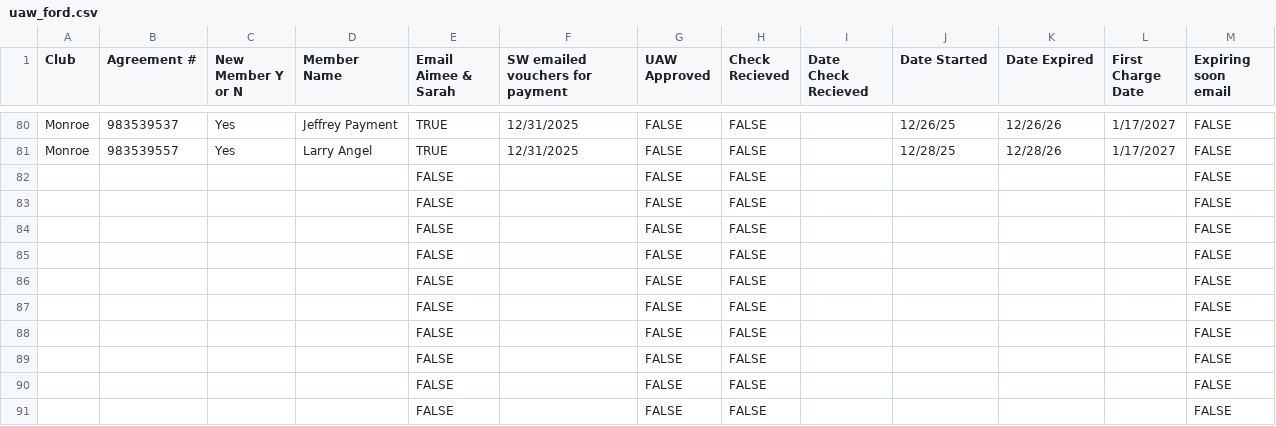
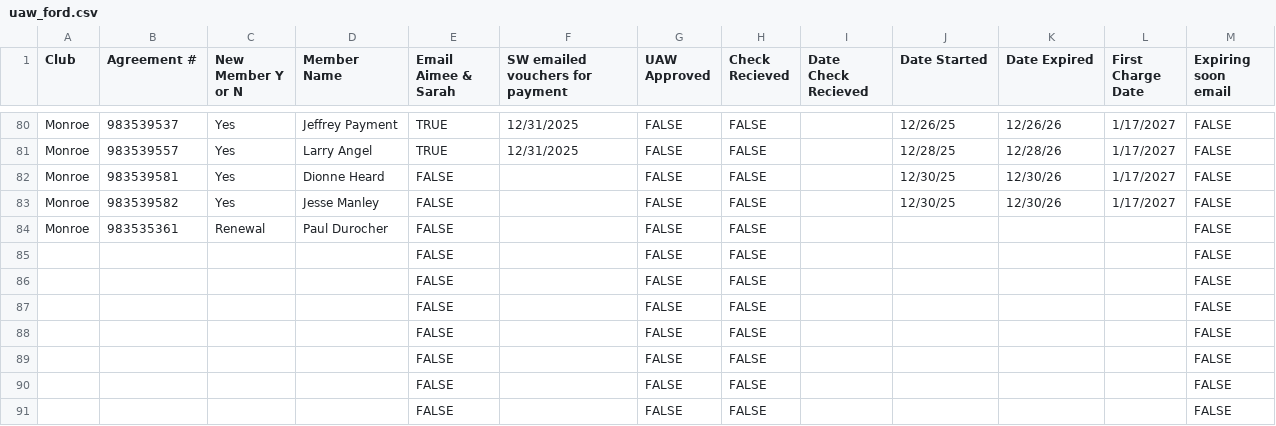
Before and after one commit to ezcpu/HW-Dashboard, a CSV file: data/uaw_ford.csv, drawn as a sheet; only a part is shown, gaps mark what is left out; removed rows and columns are numbered as before the commit, all else as after; the diff names each change by its address in the sheet, - before the commit and + after, or states it on an @@ line.

```diff
--- a/data/uaw_ford.csv
+++ b/data/uaw_ford.csv
-row 82:  |  |  |  | FALSE |  | FALSE | FALSE |  |  |  |  | FALSE
-row 83:  |  |  |  | FALSE |  | FALSE | FALSE |  |  |  |  | FALSE
-row 84:  |  |  |  | FALSE |  | FALSE | FALSE |  |  |  |  | FALSE
+row 82: Monroe | 983539581 | Yes | Dionne Heard | FALSE |  | FALSE | FALSE |  | 12/30/25 | 12/30/26 | 1/17/2027 | FALSE
+row 83: Monroe | 983539582 | Yes | Jesse Manley | FALSE |  | FALSE | FALSE |  | 12/30/25 | 12/30/26 | 1/17/2027 | FALSE
+row 84: Monroe | 983535361 | Renewal | Paul Durocher | FALSE |  | FALSE | FALSE |  |  |  |  | FALSE
```
